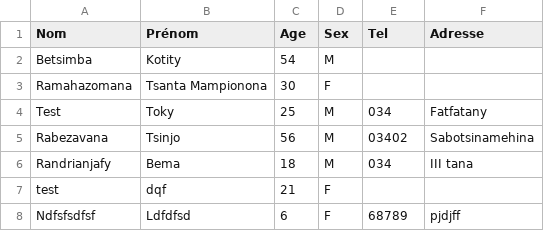
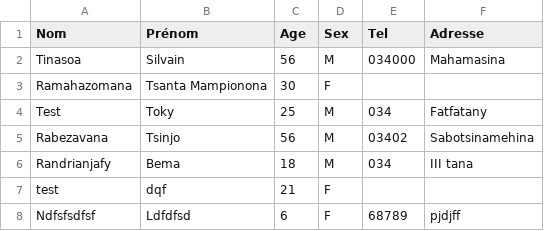
Before and after one commit to Mampionona33/Tp_php, a CSV file: csv/monFichier.csv, drawn as a sheet; removed rows and columns are numbered as before the commit, all else as after; the diff names each change by its address in the sheet, - before the commit and + after, or states it on an @@ line.

```diff
--- a/csv/monFichier.csv
+++ b/csv/monFichier.csv
-row 2: Betsimba | Kotity | 54 | M
+row 2: Tinasoa | Silvain | 56 | M | 034000 | Mahamasina
```
Also changed, not shown: 3 other files.
